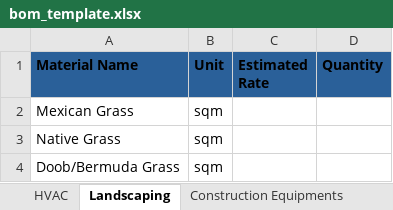
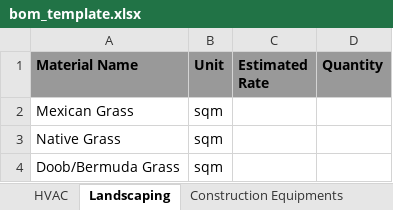
Before and after one commit to ApaarSeth/imaterial, an Excel workbook: src/assets/images/bom_template.xlsx, sheet Landscaping, drawn as a sheet; only a part is shown; values as stored, in another font and other column widths than the file's, no borders; charts and pictures not drawn; the diff names each change by its address in the sheet, - before the commit and + after, or states it on an @@ line.

```diff
--- a/src/assets/images/bom_template.xlsx (sheet Landscaping)
+++ b/src/assets/images/bom_template.xlsx (sheet Landscaping)
-A1:D1 fill: #2A6099
+A1:D1 fill: #999999
```
Also changed, not shown: sheet Construction Equipments, sheet HVAC, sheet Electrical, sheet Civil and Structure, sheet Finishing Works, sheet Plumbing and Firefighting, charts or pictures, 20 other files.
